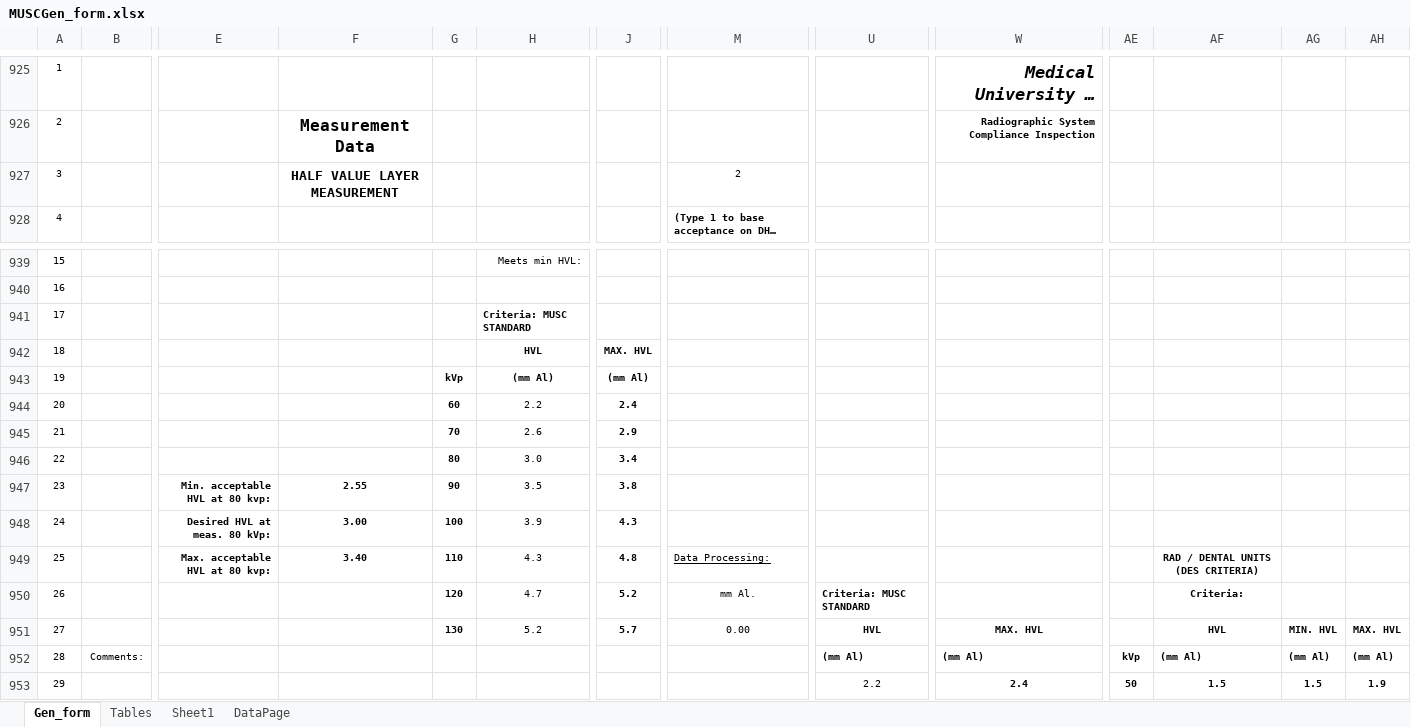
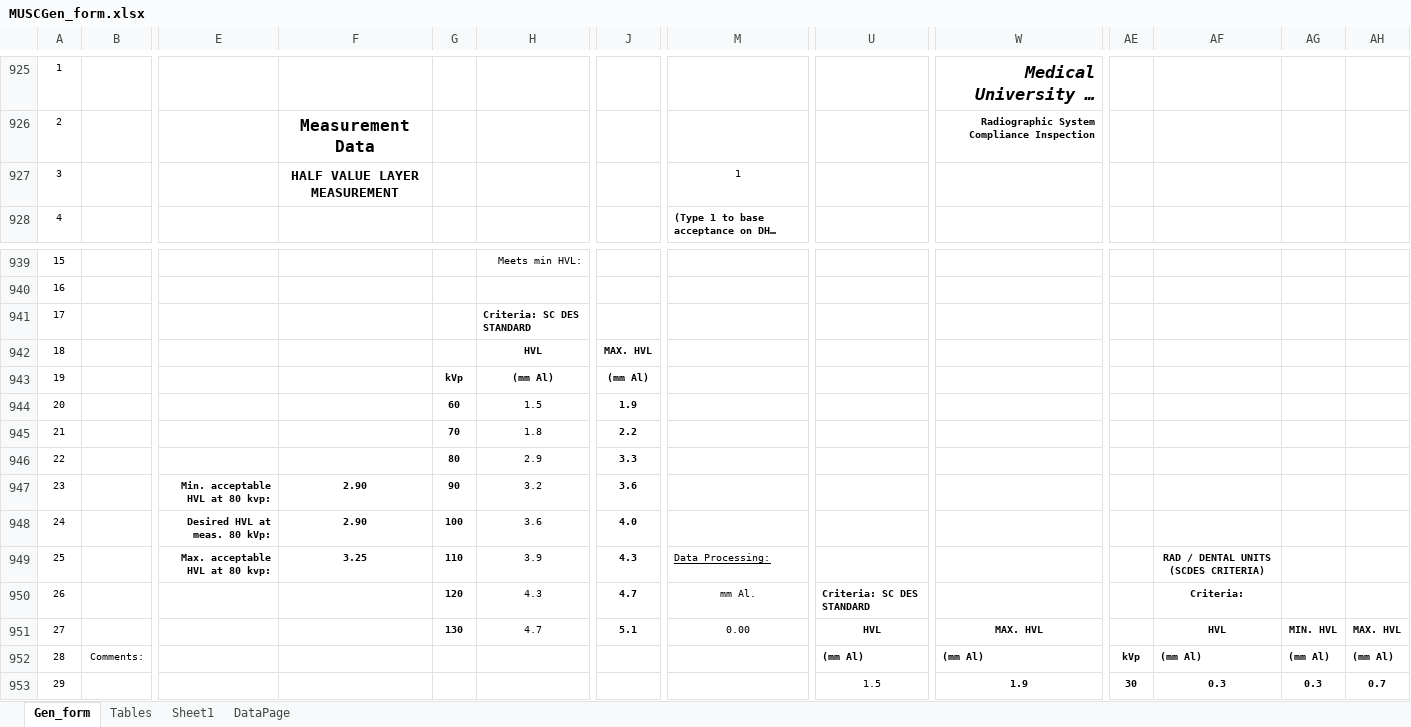
Before and after one commit to imabug/EquipTestingSpreadsheets, an Excel workbook: MUSCGen_form.xlsx, sheet Gen_form, drawn as a sheet; only a part is shown, gaps mark what is left out; long unchanged cells end in …; values as stored, in another font and other column widths than the file's, no borders; charts and pictures and conditional formats not drawn; the diff covers the shown part only; the diff names each change by its address in the sheet, - before the commit and + after, or states it on an @@ line.

```diff
--- a/MUSCGen_form.xlsx (sheet Gen_form)
+++ b/MUSCGen_form.xlsx (sheet Gen_form)
-M927: 2
+M927: 1
-H941: Criteria: MUSC STANDARD
+H941: Criteria: SC DES STANDARD
-H944: 2.2
+H944: 1.5
-J944: 2.4
+J944: 1.9
-H945: 2.6
+H945: 1.8
-J945: 2.9
+J945: 2.2
-H946: 3.0
+H946: 2.9
-J946: 3.4
+J946: 3.3
-F947: 2.55
+F947: 2.90
-H947: 3.5
+H947: 3.2
-J947: 3.8
+J947: 3.6
-F948: 3.00
+F948: 2.90
-H948: 3.9
+H948: 3.6
-J948: 4.3
+J948: 4.0
-F949: 3.40
+F949: 3.25
-H949: 4.3
+H949: 3.9
-J949: 4.8
+J949: 4.3
-AF949: RAD / DENTAL UNITS (DES CRITERIA)
+AF949: RAD / DENTAL UNITS (SCDES CRITERIA)
-H950: 4.7
+H950: 4.3
-J950: 5.2
+J950: 4.7
-U950: Criteria: MUSC STANDARD
+U950: Criteria: SC DES STANDARD
-H951: 5.2
+H951: 4.7
-J951: 5.7
+J951: 5.1
-U953: 2.2
+U953: 1.5
-W953: 2.4
+W953: 1.9
-AE953: 50
+AE953: 30
-AF953: 1.5
+AF953: 0.3
-AG953: 1.5
+AG953: 0.3
-AH953: 1.9
+AH953: 0.7
```
Also changed, not shown: 4 added rows, 4 removed rows and 63 edited cells elsewhere in this sheet, formulas that keep their value.
